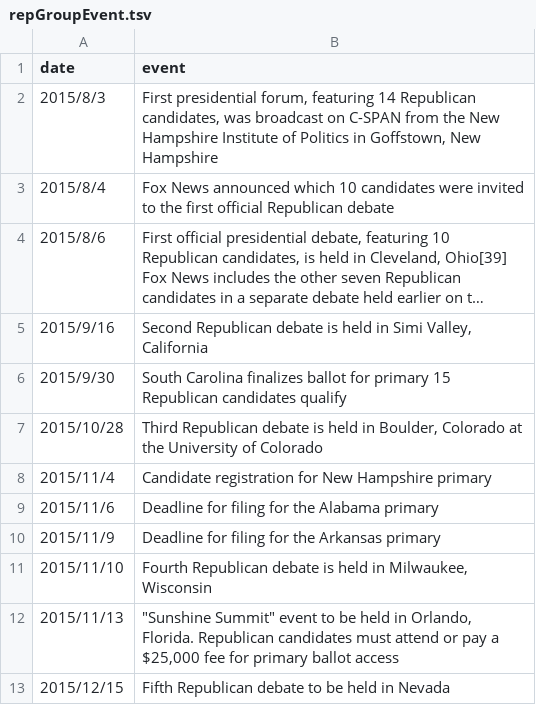
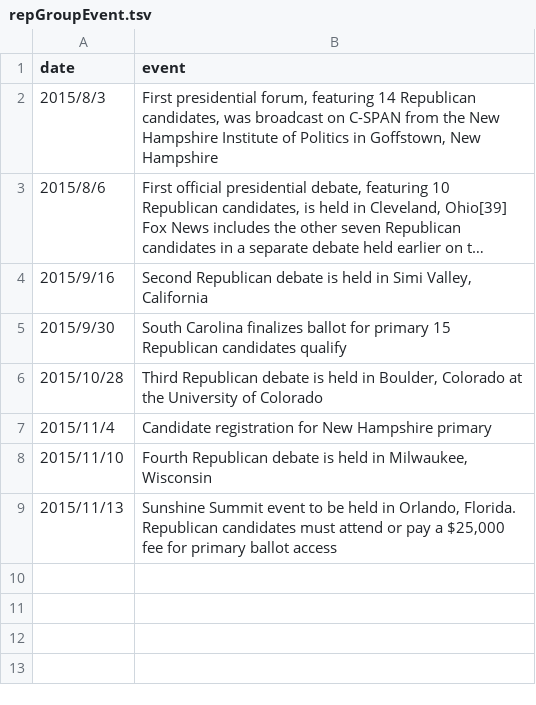
Before and after one commit to weihao0521/informationvisualization, a TSV file: final/data/event/repGroupEvent.tsv, drawn as a sheet; long unchanged cells end in …; removed rows and columns are numbered as before the commit, all else as after; the diff names each change by its address in the sheet, - before the commit and + after, or states it on an @@ line.

Commit message:
RepEvent Deleting

```diff
--- a/final/data/event/repGroupEvent.tsv
+++ b/final/data/event/repGroupEvent.tsv
-row 3: 2015/8/4 | Fox News announced which 10 candidates were invited to the first official Republican debate
-row 9: 2015/11/6 | Deadline for filing for the Alabama primary
-row 10: 2015/11/9 | Deadline for filing for the Arkansas primary
-B9 (event): "Sunshine Summit" event to…
+B9 (event): Sunshine Summit event to…
-row 13: 2015/12/15 | Fifth Republican debate to be held in Nevada
```
